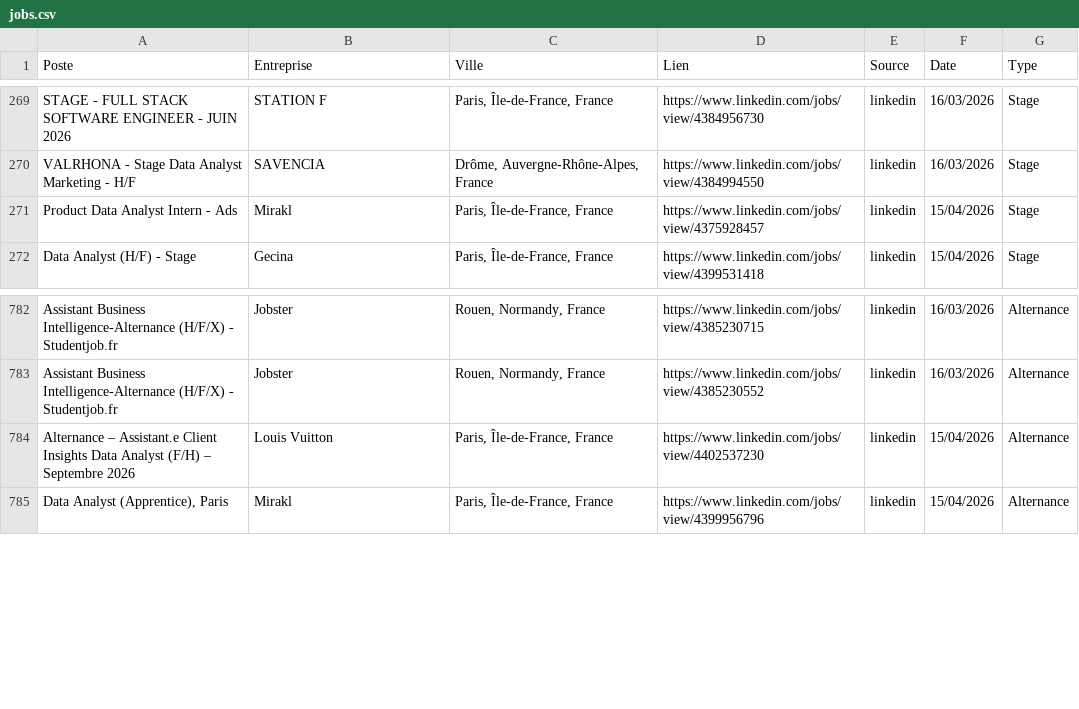
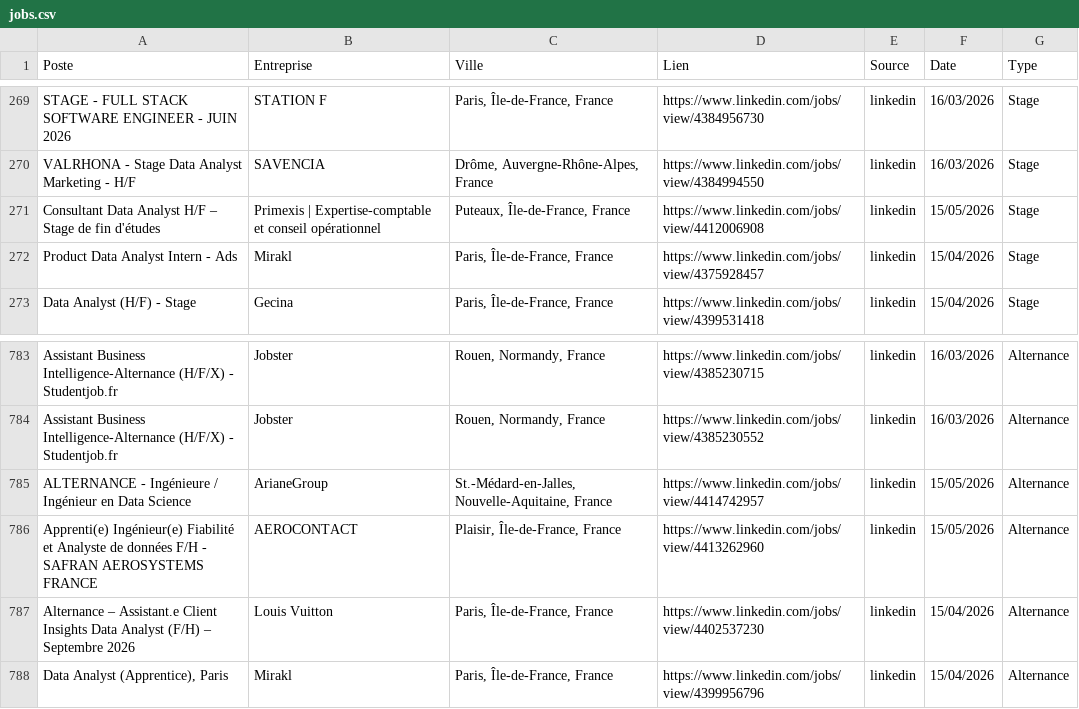
Before and after one commit to sebaarayacastro1/job-hub-france, a CSV file: data/jobs.csv, drawn as a sheet; only a part is shown, gaps mark what is left out; the diff covers the shown part only; the diff names each change by its address in the sheet, - before the commit and + after, or states it on an @@ line.

```diff
--- a/data/jobs.csv
+++ b/data/jobs.csv
+row 271: Consultant Data Analyst H/F – Stage de fin d'études | Primexis | Expertise-comptable et conseil opérationnel | Puteaux, Île-de-France, France | https://www.linkedin.com/jobs/view/4412006908 | linkedin | 15/05/2026 | Stage
+row 785: ALTERNANCE - Ingénieure / Ingénieur en Data Science | ArianeGroup | St.-Médard-en-Jalles, Nouvelle-Aquitaine, France | https://www.linkedin.com/jobs/view/4414742957 | linkedin | 15/05/2026 | Alternance
+row 786: Apprenti(e) Ingénieur(e) Fiabilité et Analyste de données F/H - SAFRAN AEROSYSTEMS FRANCE | AEROCONTACT | Plaisir, Île-de-France, France | https://www.linkedin.com/jobs/view/4413262960 | linkedin | 15/05/2026 | Alternance
```
Also changed, not shown: 24 added rows elsewhere in this file.
